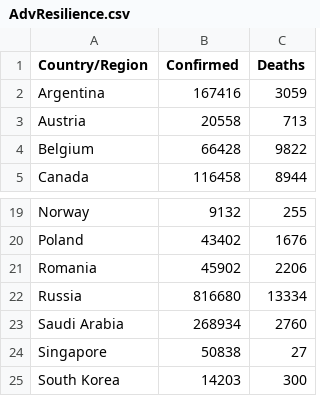
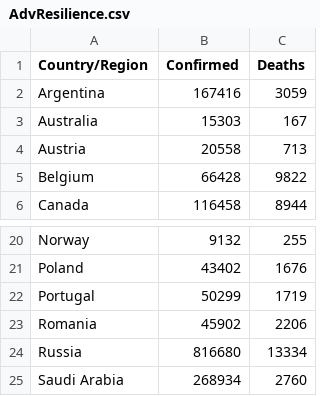
Before and after one commit to andy056/covidData, a CSV file: AdvResilience.csv, drawn as a sheet; only a part is shown, gaps mark what is left out; the shorter side is filled out with more unchanged rows; the diff names each change by its address in the sheet, - before the commit and + after, or states it on an @@ line.

Commit message:
Update AdvResilience.csv

```diff
--- a/AdvResilience.csv
+++ b/AdvResilience.csv
+row 3: Australia | 15303 | 167
+row 22: Portugal | 50299 | 1719
```
